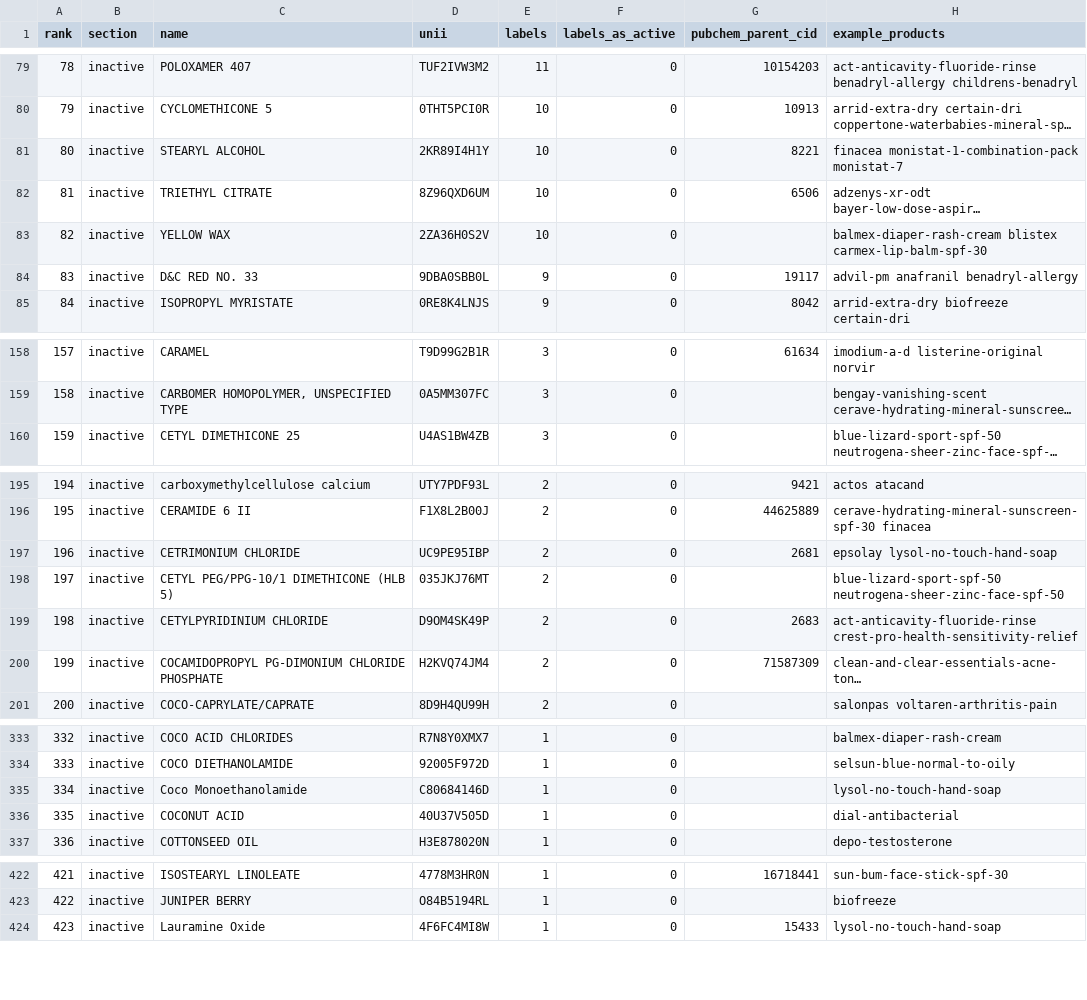
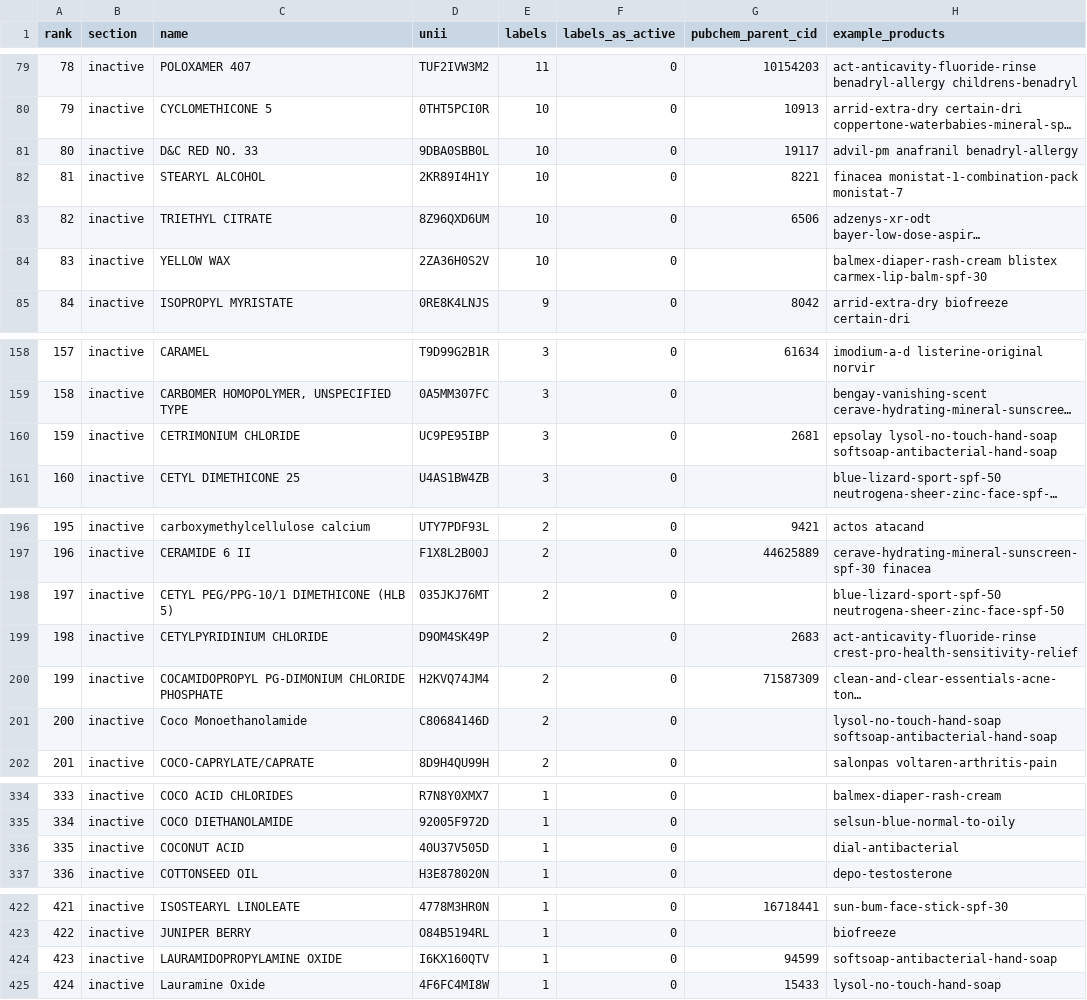
Before and after one commit to Trommsdorff/moleculefinder-etl, a CSV file: data/seed/next_tranche_queue.csv, drawn as a sheet; only a part is shown, gaps mark what is left out; long unchanged cells end in …; removed rows and columns are numbered as before the commit, all else as after; the diff covers the shown part only; the diff names each change by its address in the sheet, - before the commit and + after, or states it on an @@ line.

Commit message:
data: main's Softsoap repoint (b68b8bf) as the pinned build produces it: products.json names set id 7e978e04 (Crisp Clean LHS, v10, 2026-07-21), no product page held, gate 430 of 475. Not part of the extended-solids pass; any build of main makes it and Monday 2026-11-30's run would publish it

```diff
--- a/data/seed/next_tranche_queue.csv
+++ b/data/seed/next_tranche_queue.csv
+row 81: 80 | inactive | D&C RED NO. 33 | 9DBA0SBB0L | 10 | 0 | 19117 | advil-pm anafranil benadryl-allergy
@@ column A (rank) renumbered from row 82 down @@
-row 84: 83 | inactive | D&C RED NO. 33 | 9DBA0SBB0L | 9 | 0 | 19117 | advil-pm anafranil benadryl-allergy
+row 160: 159 | inactive | CETRIMONIUM CHLORIDE | UC9PE95IBP | 3 | 0 | 2681 | epsolay lysol-no-touch-hand-soap softsoap-antibacterial-hand-soap
-row 197: 196 | inactive | CETRIMONIUM CHLORIDE | UC9PE95IBP | 2 | 0 | 2681 | epsolay lysol-no-touch-hand-soap
+row 201: 200 | inactive | Coco Monoethanolamide | C80684146D | 2 | 0 |  | lysol-no-touch-hand-soap softsoap-antibacterial-hand-soap
-row 335: 334 | inactive | Coco Monoethanolamide | C80684146D | 1 | 0 |  | lysol-no-touch-hand-soap
+row 424: 423 | inactive | LAURAMIDOPROPYLAMINE OXIDE | I6KX160QTV | 1 | 0 | 94599 | softsoap-antibacterial-hand-soap
```
Also changed, not shown: 1 added row and 2 edited cells elsewhere in this file, 3 other files.
